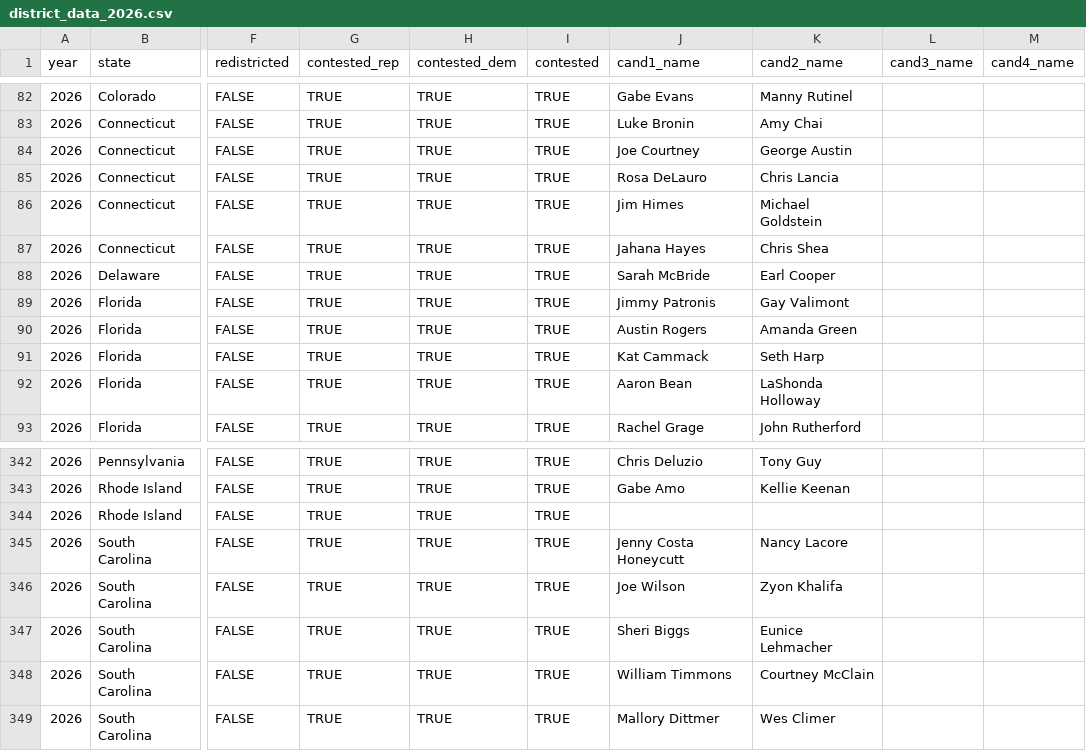
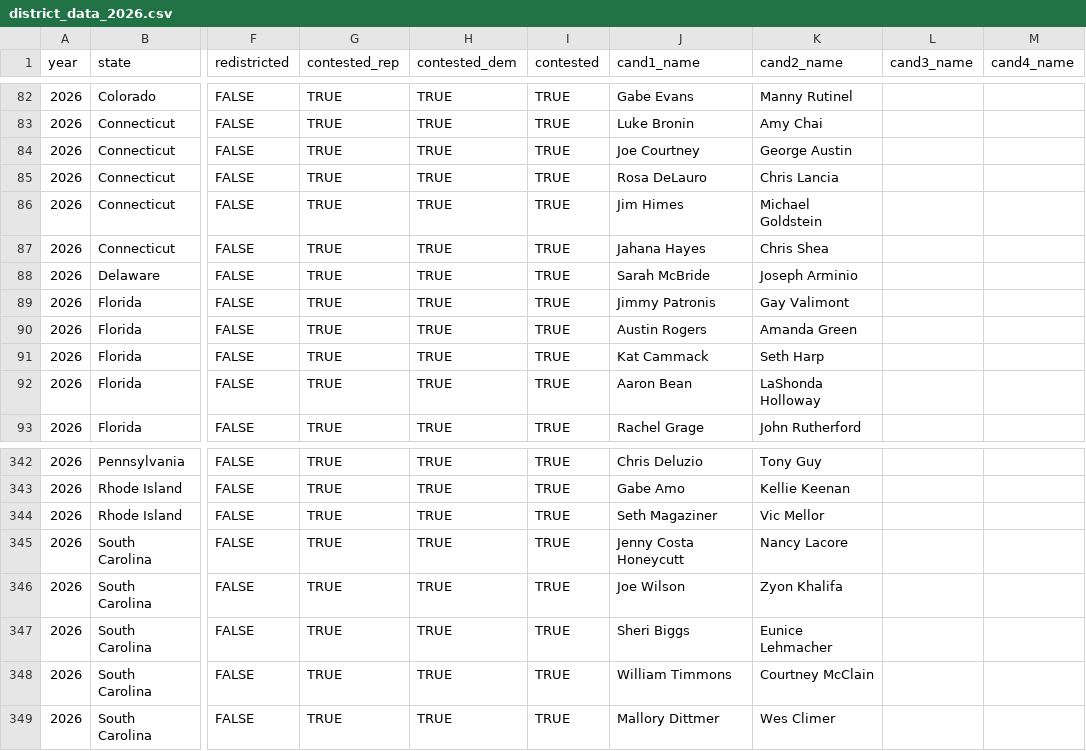
Before and after one commit to thisismactan/US-2026, a CSV file: data/district_data_2026.csv, drawn as a sheet; only a part is shown, gaps mark what is left out; the diff names each change by its address in the sheet, - before the commit and + after, or states it on an @@ line.

Commit message:
updated data for final primary outcomes

```diff
--- a/data/district_data_2026.csv
+++ b/data/district_data_2026.csv
-K88 (cand2_name): Earl Cooper
+K88 (cand2_name): Joseph Arminio
-J344 (cand1_name): (empty)
+J344 (cand1_name): Seth Magaziner
-K344 (cand2_name): (empty)
+K344 (cand2_name): Vic Mellor
```
Also changed, not shown: data/senate_candidates_2026.csv.
